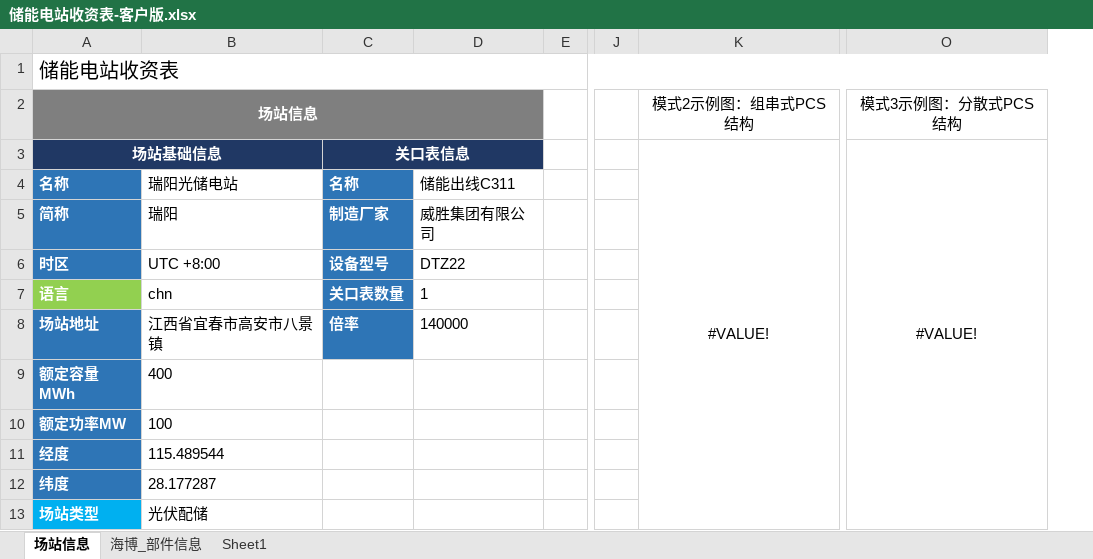
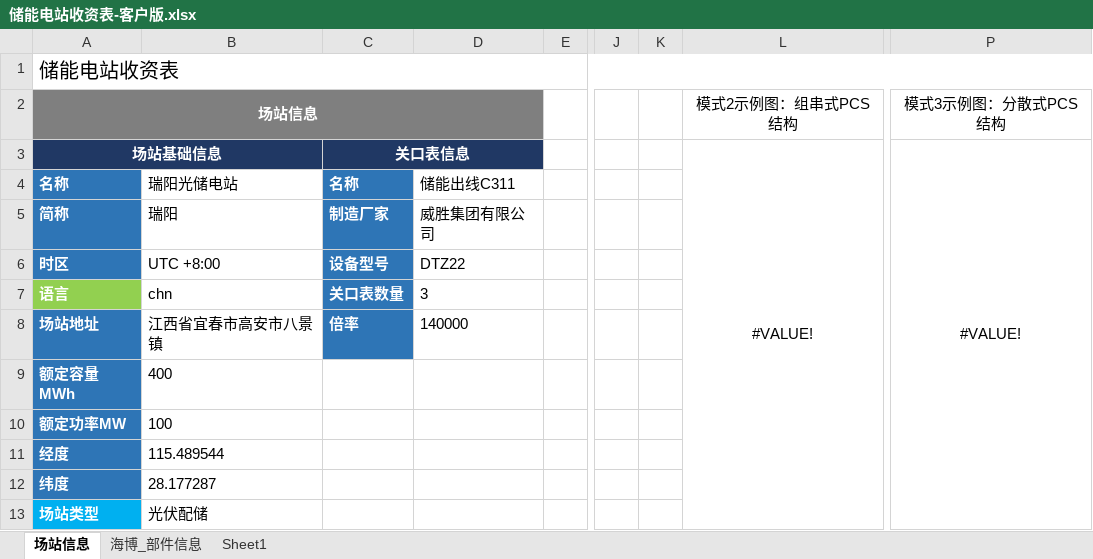
Before and after one commit to gaoluxin/szagent-back, an Excel workbook: public/储能电站收资表-客户版.xlsx, sheet 场站信息, drawn as a sheet; only a part is shown, gaps mark what is left out; values as stored, in another font and other column widths than the file's, no borders; removed rows and columns are numbered as before the commit, all else as after; the diff covers the shown part only; the diff names each change by its address in the sheet, - before the commit and + after, or states it on an @@ line.

```diff
--- a/public/储能电站收资表-客户版.xlsx (sheet 场站信息)
+++ b/public/储能电站收资表-客户版.xlsx (sheet 场站信息)
-column J, empty
-column K, rows 2-3: 模式2示例图：组串式PCS结构 | #VALUE!
+column J, empty
+column K, empty
+column L, rows 2-3: 模式2示例图：组串式PCS结构 | #VALUE!
-column O, rows 2-3: 模式3示例图：分散式PCS结构 | #VALUE!
+column P, rows 2-3: 模式3示例图：分散式PCS结构 | #VALUE!
-D7: 1
+D7: 3
```
Also changed, not shown: 49 edited cells elsewhere in this sheet, sheet 海博_部件信息, public/储模板/储能收资模板.xlsx, 21 other files.
